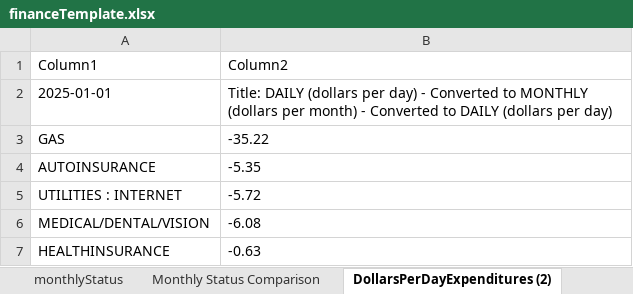
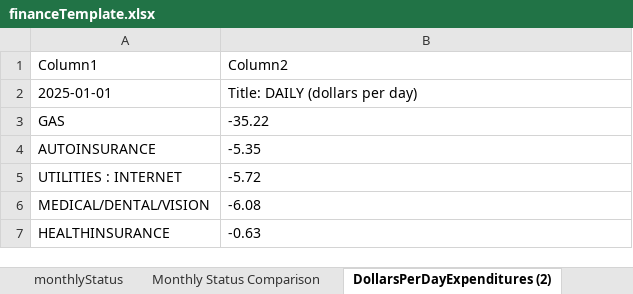
Before and after one commit to jbyrnescu/finance, an Excel workbook: financeTemplate.xlsx, sheet DollarsPerDayExpenditures (2), drawn as a sheet; only a part is shown; values as stored, in another font and other column widths than the file's, no borders; table styles not drawn; the diff names each change by its address in the sheet, - before the commit and + after, or states it on an @@ line.

```diff
--- a/financeTemplate.xlsx (sheet DollarsPerDayExpenditures (2))
+++ b/financeTemplate.xlsx (sheet DollarsPerDayExpenditures (2))
-B2 (Column2): …per day) - Converted to MONTHLY (dollars per month) - Converted to DAILY (dollars per day)
+B2 (Column2): …per day)
```
Also changed, not shown: sheet CashFlow, sheet BudgetPieChart, sheet Budget all Txns, sheet DollarsPerDayExpenditures, sheet SuggestedSavings, sheet output (2), other sheet tabs, formulas that keep their value, charts or pictures, 1 other file.
